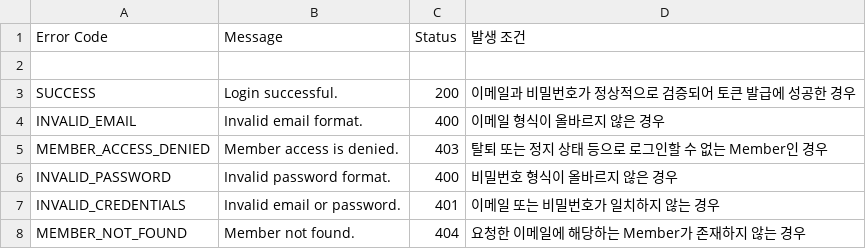
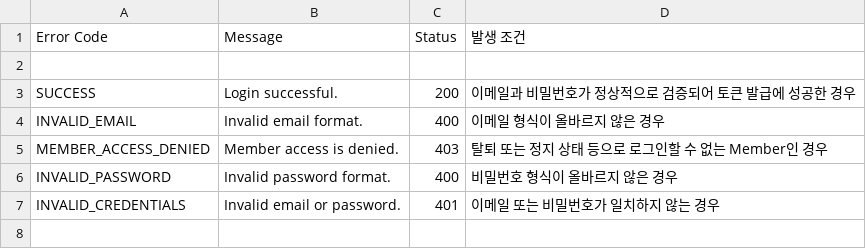
Before and after one commit to macchiato3671/pilgrimage, a CSV file: mock_backend/API Specification/API 명세서/API 명세서/로그인/응답 코드 37385e9160e68046a4c9d27305c8ed30_all.csv, drawn as a sheet; the diff names each change by its address in the sheet, - before the commit and + after, or states it on an @@ line.

```diff
--- a/mock_backend/API Specification/API 명세서/API 명세서/로그인/응답 코드 37385e9160e68046a4c9d27305c8ed30_all.csv
+++ b/mock_backend/API Specification/API 명세서/API 명세서/로그인/응답 코드 37385e9160e68046a4c9d27305c8ed30_all.csv
-row 8: MEMBER_NOT_FOUND | Member not found. | 404 | 요청한 이메일에 해당하는 Member가 존재하지 않는 경우
```
Also changed, not shown: mock_backend/API Specification/API 명세서/API 명세서/로그인/응답 코드 37385e9160e68046a4c9d27305c8ed30.csv, 3 other files.
